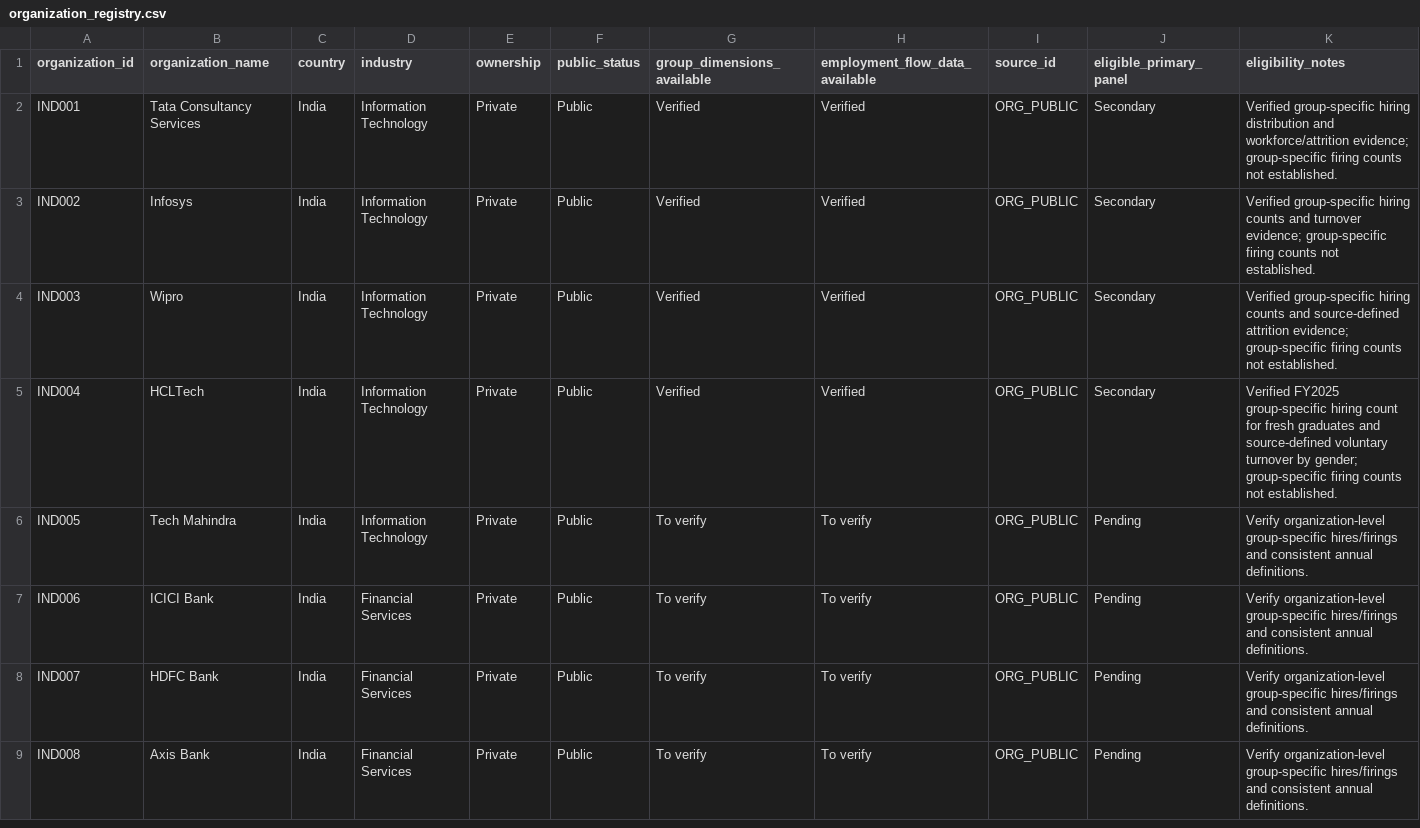
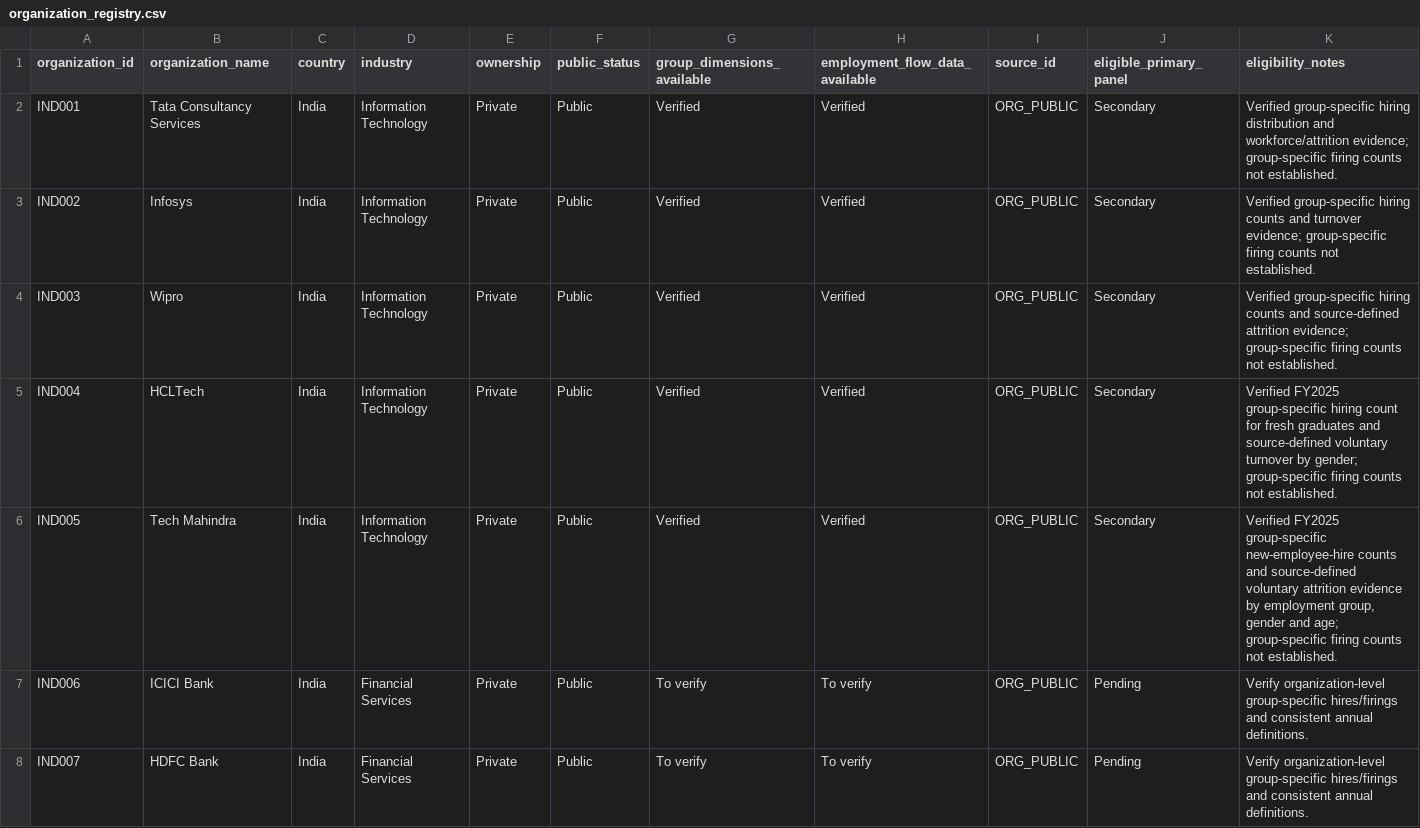
Before and after one commit to TheRealoliGARCH/HRProject, a CSV file: metadata/organization_registry.csv, drawn as a sheet; only a part is shown; the shorter side is filled out with more unchanged rows.

Commit message:
Add Tech Mahindra verified organization evidence

```diff
--- a/metadata/organization_registry.csv
+++ b/metadata/organization_registry.csv
@@ -5,3 +5,3 @@ IND003,Wipro,India,Information Technology,Private,Public,Verified,Verified,ORG_P
 IND004,HCLTech,India,Information Technology,Private,Public,Verified,Verified,ORG_PUBLIC,Secondary,"Verified FY2025 group-specific hiring count for fresh graduates and source-defined voluntary turnover by gender; group-specific firing counts not established."
-IND005,Tech Mahindra,India,Information Technology,Private,Public,To verify,To verify,ORG_PUBLIC,Pending,Verify organization-level group-specific hires/firings and consistent annual definitions.
+IND005,Tech Mahindra,India,Information Technology,Private,Public,Verified,Verified,ORG_PUBLIC,Secondary,"Verified FY2025 group-specific new-employee-hire counts and source-defined voluntary attrition evidence by employment group, gender and age; group-specific firing counts not established."
 IND006,ICICI Bank,India,Financial Services,Private,Public,To verify,To verify,ORG_PUBLIC,Pending,Verify organization-level group-specific hires/firings and consistent annual definitions.
```
